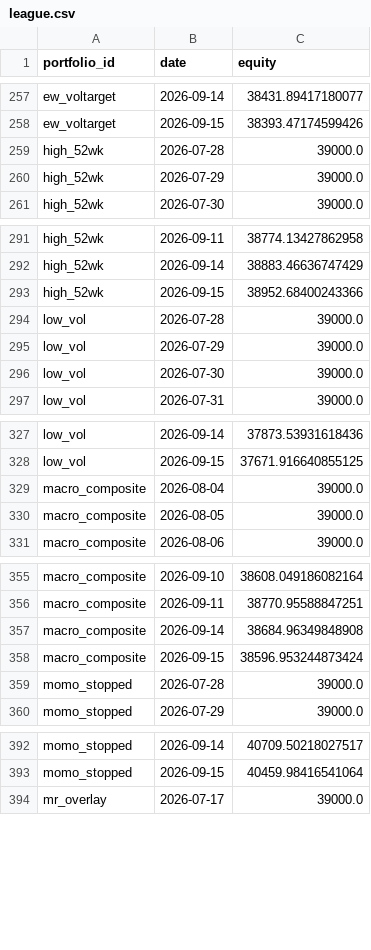
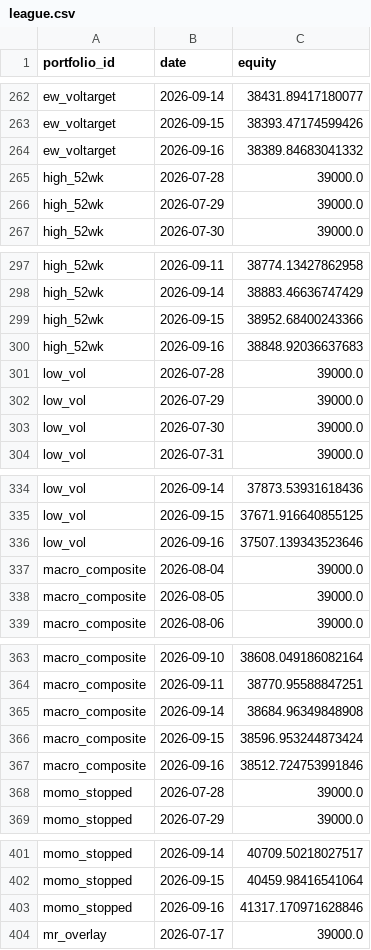
Before and after one commit to ong6/trading-engine, a CSV file: data/reports/league.csv, drawn as a sheet; only a part is shown, gaps mark what is left out; the diff covers the shown part only; the diff names each change by its address in the sheet, - before the commit and + after, or states it on an @@ line.

```diff
--- a/data/reports/league.csv
+++ b/data/reports/league.csv
+row 264: ew_voltarget | 2026-09-16 | 38389.84683041332
+row 300: high_52wk | 2026-09-16 | 38848.92036637683
+row 336: low_vol | 2026-09-16 | 37507.139343523646
+row 367: macro_composite | 2026-09-16 | 38512.724753991846
+row 403: momo_stopped | 2026-09-16 | 41317.170971628846
```
Also changed, not shown: 16 added rows elsewhere in this file, 7 other files.
